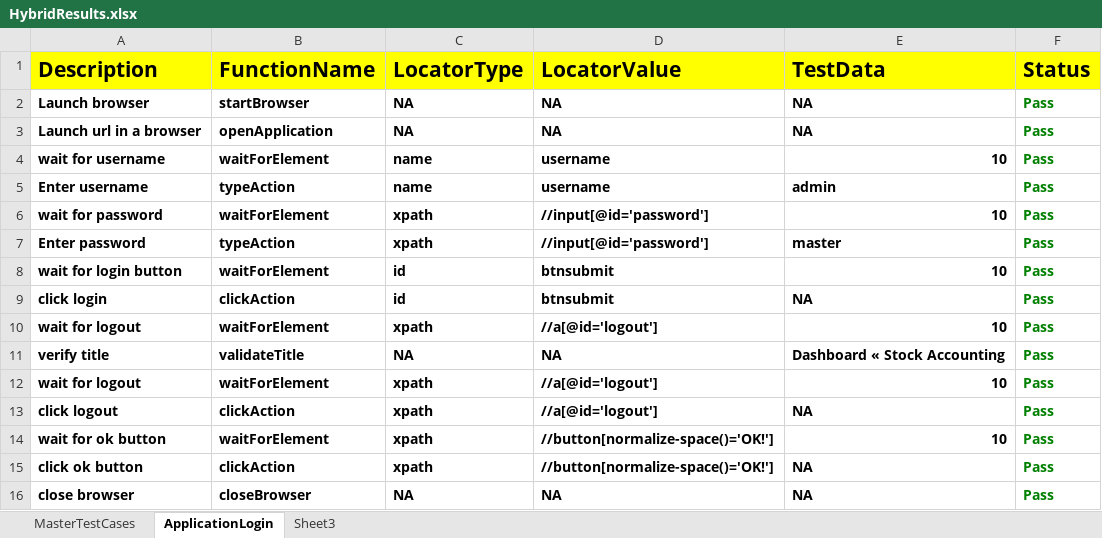
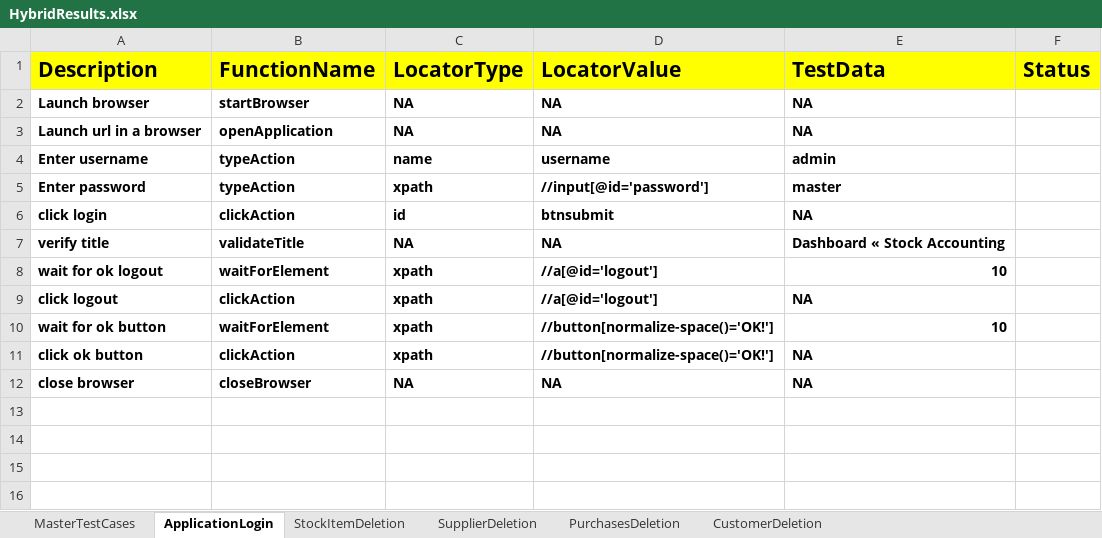
Before and after one commit to ChikhaleJivan/Master, an Excel workbook: TestOutPut/HybridResults.xlsx, sheet ApplicationLogin, drawn as a sheet; values as stored, in another font and other column widths than the file's, no borders; removed rows and columns are numbered as before the commit, all else as after; the diff names each change by its address in the sheet, - before the commit and + after, or states it on an @@ line.

```diff
--- a/TestOutPut/HybridResults.xlsx (sheet ApplicationLogin)
+++ b/TestOutPut/HybridResults.xlsx (sheet ApplicationLogin)
-sheet tab: Sheet3
+sheet tab: StockItemDeletion
+sheet tab: SupplierDeletion
+sheet tab: PurchasesDeletion
+sheet tab: CustomerDeletion
-F2:F3 (Status): Pass
+F2:F3 (Status): (empty)
-row 4: wait for username | waitForElement | name | username | 10 | Pass
-F4 (Status): Pass
+F4 (Status): (empty)
-row 6: wait for password | waitForElement | xpath | //input[@id='password'] | 10 | Pass
-F5 (Status): Pass
+F5 (Status): (empty)
-row 8: wait for login button | waitForElement | id | btnsubmit | 10 | Pass
-F6 (Status): Pass
+F6 (Status): (empty)
-row 10: wait for logout | waitForElement | xpath | //a[@id='logout'] | 10 | Pass
-F7:F12 (Status): Pass
+F7:F12 (Status): (empty)
-A8 (Description): wait for logout
+A8 (Description): wait for ok logout
```
Also changed, not shown: sheet StockItemDeletion, sheet MasterTestCases, TestInput/HybridData.xlsx, 18 other files.
